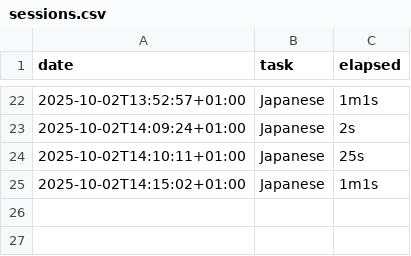
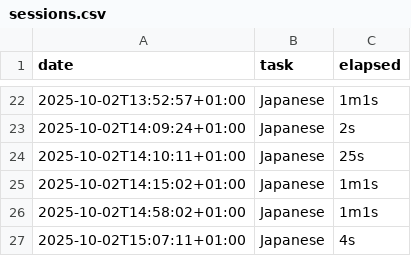
Before and after one commit to Folka2134/study-tracker, a CSV file: sessions.csv, drawn as a sheet; only a part is shown, gaps mark what is left out; the diff names each change by its address in the sheet, - before the commit and + after, or states it on an @@ line.

```diff
--- a/sessions.csv
+++ b/sessions.csv
+row 26: 2025-10-02T14:58:02+01:00 | Japanese | 1m1s
+row 27: 2025-10-02T15:07:11+01:00 | Japanese | 4s
```
Also changed, not shown: 1 other file.
